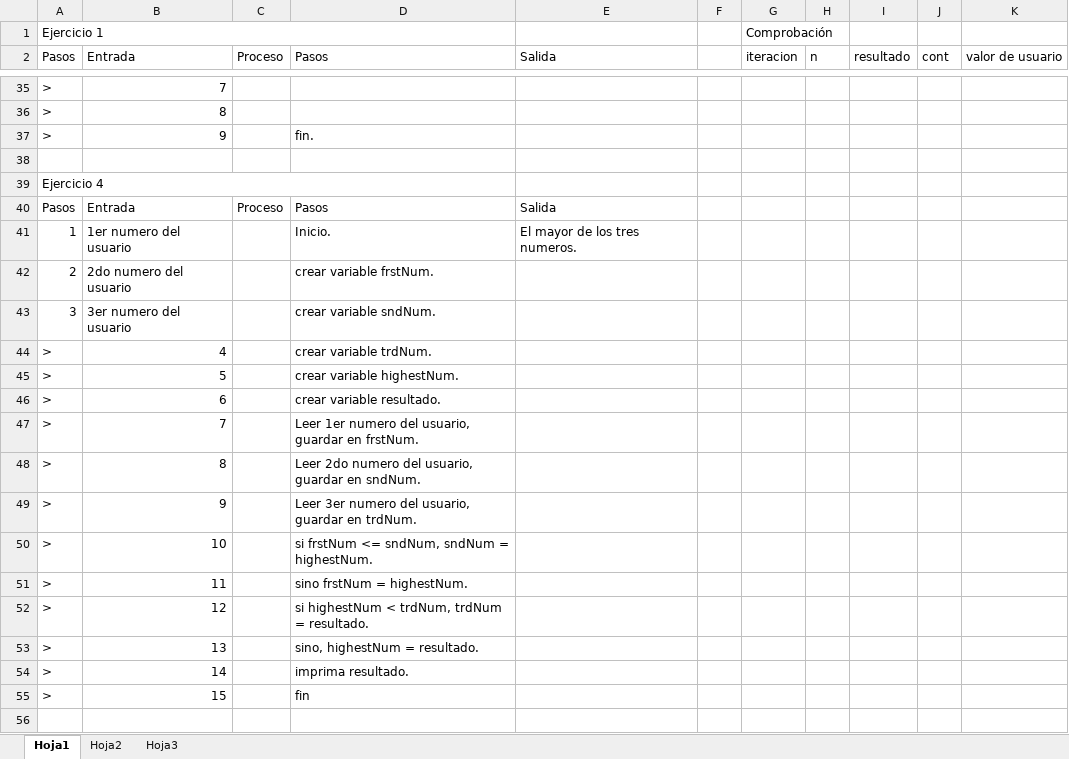
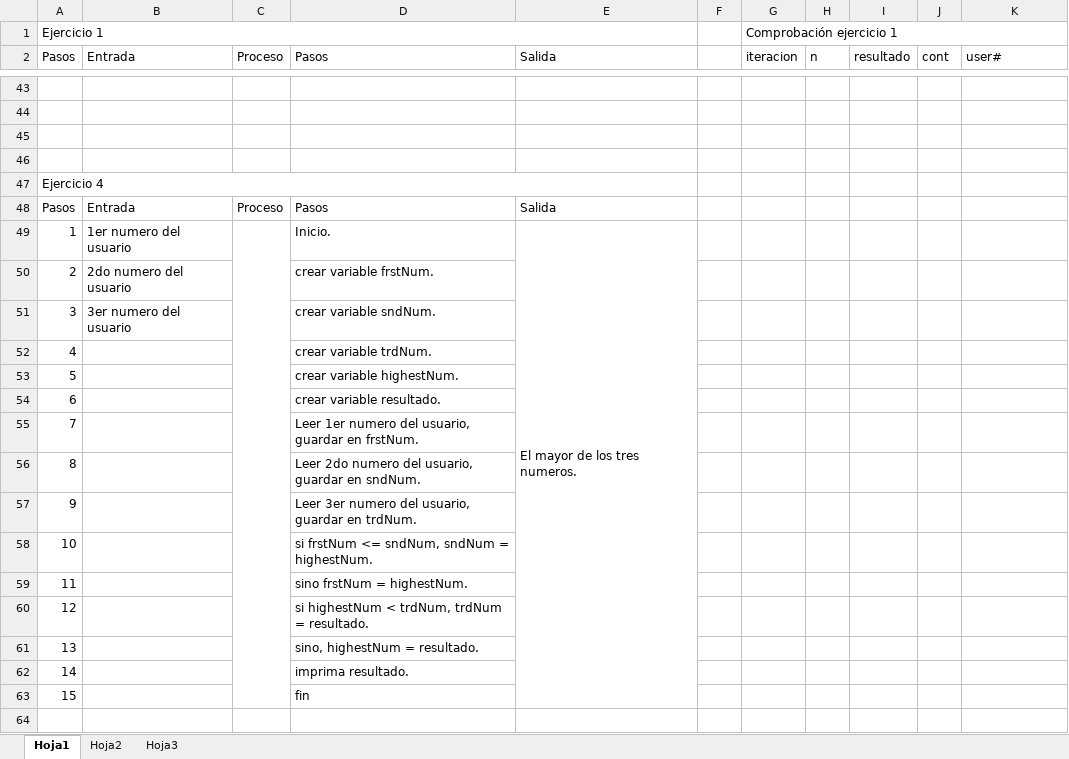
Before and after one commit to holtlanf999/fundamentosDeProgramacion, an Excel workbook: practica1/RespuestaEjercicios1.xlsx, sheet Hoja1, drawn as a sheet; only a part is shown, gaps mark what is left out; values as stored, in another font and other column widths than the file's, no cell formats; removed rows and columns are numbered as before the commit, all else as after; the diff covers the shown part only; the diff names each change by its address in the sheet, - before the commit and + after, or states it on an @@ line.

Commit message:
ejercicios 1, 2 y 3 terminados.

```diff
--- a/practica1/RespuestaEjercicios1.xlsx (sheet Hoja1)
+++ b/practica1/RespuestaEjercicios1.xlsx (sheet Hoja1)
-A1:D1 merged
+A1:E1 merged
-G1 (iteracion): Comprobación
+G1 (iteracion): Comprobación ejercicio 1
+G1:K1 merged
-K2: valor de usuario
+K2: user#
-row 43: > | 7
+row 43: (empty)
-row 44: > | 8
+row 44: (empty)
-row 45: > | 9 |  | fin.
+row 45: (empty)
-A39:D39 merged
+A47:E47 merged
+C49:C63 merged
+E49:E63 merged
-row 44: > | 4 |  | crear variable trdNum.
-row 45: > | 5 |  | crear variable highestNum.
-row 46: > | 6 |  | crear variable resultado.
-row 47: > | 7 |  | Leer 1er numero del usuario, guardar en frstNum.
-row 48: > | 8 |  | Leer 2do numero del usuario, guardar en sndNum.
-row 49: > | 9 |  | Leer 3er numero del usuario, guardar en trdNum.
-row 50: > | 10 |  | si frstNum <= sndNum, sndNum = highestNum.
-row 51: > | 11 |  | sino frstNum = highestNum.
-row 52: > | 12 |  | si highestNum < trdNum, trdNum = resultado.
-row 53: > | 13 |  | sino, highestNum = resultado.
-row 54: > | 14 |  | imprima resultado.
-row 55: > | 15 |  | fin
+row 52: 4 |  |  | crear variable trdNum.
+row 53: 5 |  |  | crear variable highestNum.
+row 54: 6 |  |  | crear variable resultado.
+row 55: 7 |  |  | Leer 1er numero del usuario, guardar en frstNum.
+row 56: 8 |  |  | Leer 2do numero del usuario, guardar en sndNum.
+row 57: 9 |  |  | Leer 3er numero del usuario, guardar en trdNum.
+row 58: 10 |  |  | si frstNum <= sndNum, sndNum = highestNum.
+row 59: 11 |  |  | sino frstNum = highestNum.
+row 60: 12 |  |  | si highestNum < trdNum, trdNum = resultado.
+row 61: 13 |  |  | sino, highestNum = resultado.
+row 62: 14 |  |  | imprima resultado.
+row 63: 15 |  |  | fin
```
Also changed, not shown: 64 added rows, 41 removed rows, 42 edited cells and merged cells elsewhere in this sheet, cell formats, 2 other files.
